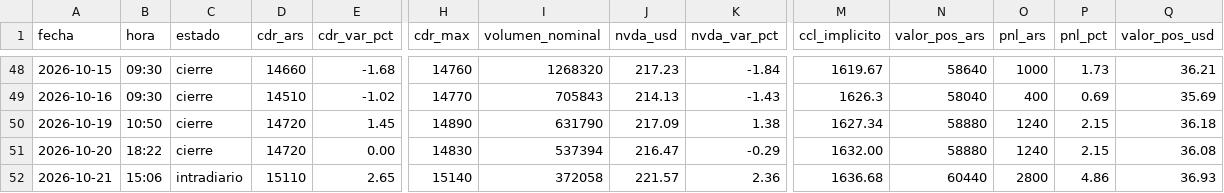
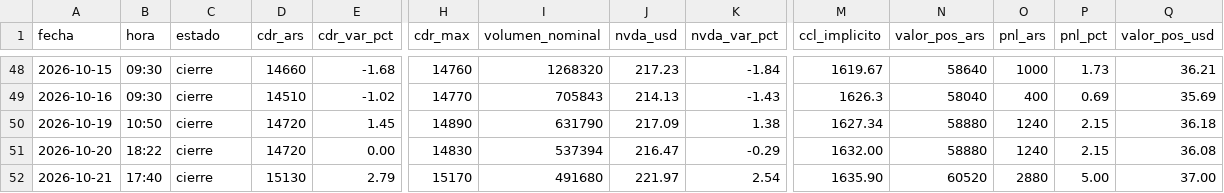
Before and after one commit to m-ramon/bitacora-nvda, a CSV file: historial.csv, drawn as a sheet; only a part is shown, gaps mark what is left out; the diff covers the shown part only; the diff names each change by its address in the sheet, - before the commit and + after, or states it on an @@ line.

```diff
--- a/historial.csv
+++ b/historial.csv
-B52 (hora): 15:06
+B52 (hora): 17:40
-C52 (estado): intradiario
+C52 (estado): cierre
-D52 (cdr_ars): 15110
+D52 (cdr_ars): 15130
-E52 (cdr_var_pct): 2.65
+E52 (cdr_var_pct): 2.79
-H52 (cdr_max): 15140
+H52 (cdr_max): 15170
-I52 (volumen_nominal): 372058
+I52 (volumen_nominal): 491680
-J52 (nvda_usd): 221.57
+J52 (nvda_usd): 221.97
-K52 (nvda_var_pct): 2.36
+K52 (nvda_var_pct): 2.54
-M52 (ccl_implicito): 1636.68
+M52 (ccl_implicito): 1635.90
-N52 (valor_pos_ars): 60440
+N52 (valor_pos_ars): 60520
-O52 (pnl_ars): 2800
+O52 (pnl_ars): 2880
-P52 (pnl_pct): 4.86
+P52 (pnl_pct): 5.00
-Q52 (valor_pos_usd): 36.93
+Q52 (valor_pos_usd): 37.00
```
Also changed, not shown: 1 edited cell elsewhere in this file, 2 other files.
